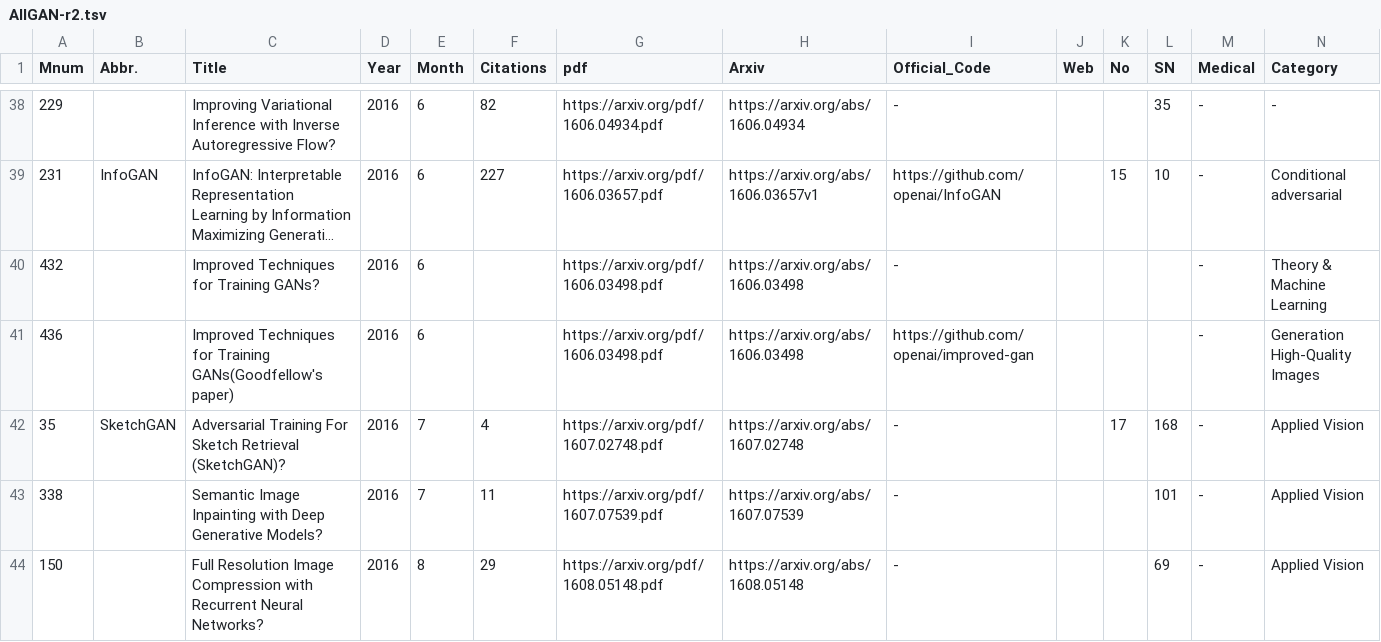
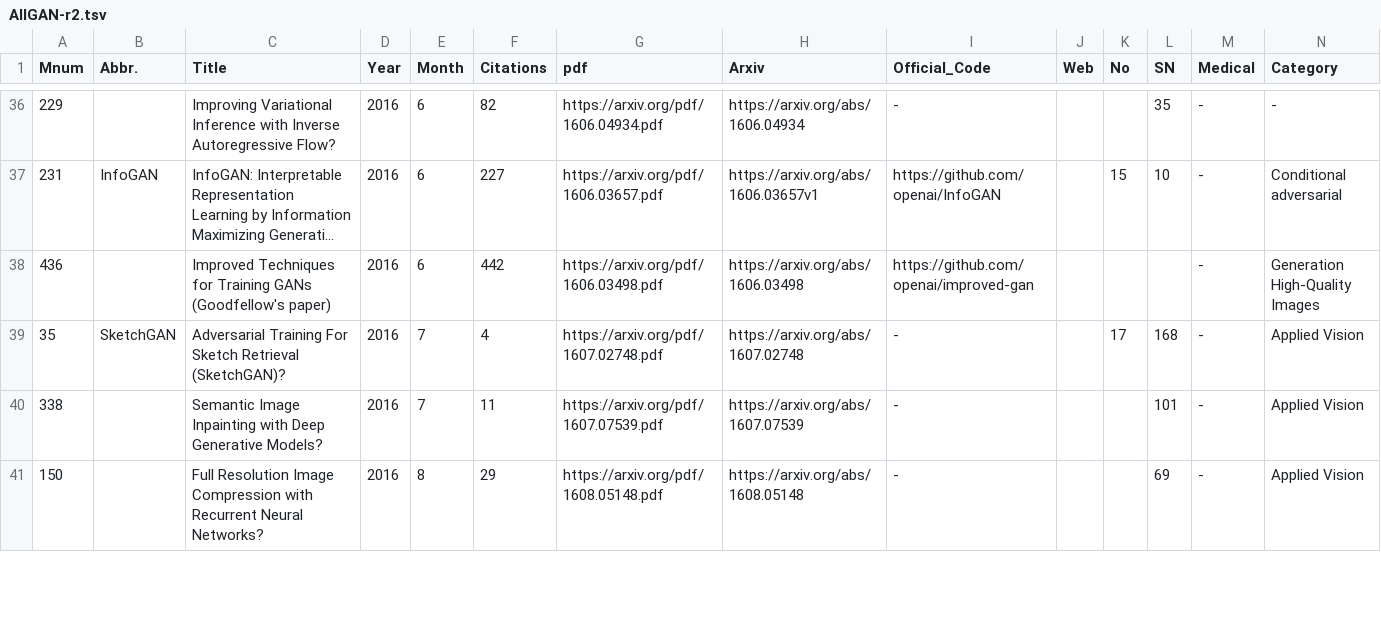
Before and after one commit to hollobit/All-About-the-GAN, a TSV file: AllGAN-r2.tsv, drawn as a sheet; only a part is shown, gaps mark what is left out; long unchanged cells end in …; removed rows and columns are numbered as before the commit, all else as after; the diff covers the shown part only; the diff names each change by its address in the sheet, - before the commit and + after, or states it on an @@ line.

Commit message:
added google scholar search for citation check

```diff
--- a/AllGAN-r2.tsv
+++ b/AllGAN-r2.tsv
-row 40: 432 |  | Improved Techniques for Training GANs? | 2016 | 6 |  | https://arxiv.org/pdf/1606.03498.pdf | https://arxiv.org/abs/1606.03498 | - |  |  |  | - | Theory & Machine Learning
-C38 (Title): …for Training GANs(Goodfellow's paper)
+C38 (Title): …for Training GANs (Goodfellow's paper)
-F38 (Citations): (empty)
+F38 (Citations): 442
```
Also changed, not shown: 2 removed rows and 8 edited cells elsewhere in this file, 2 other files.
